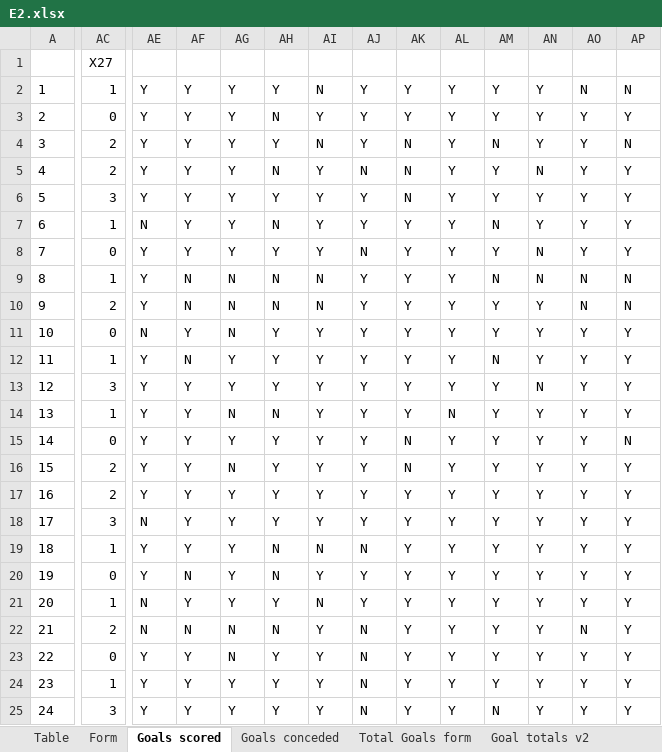
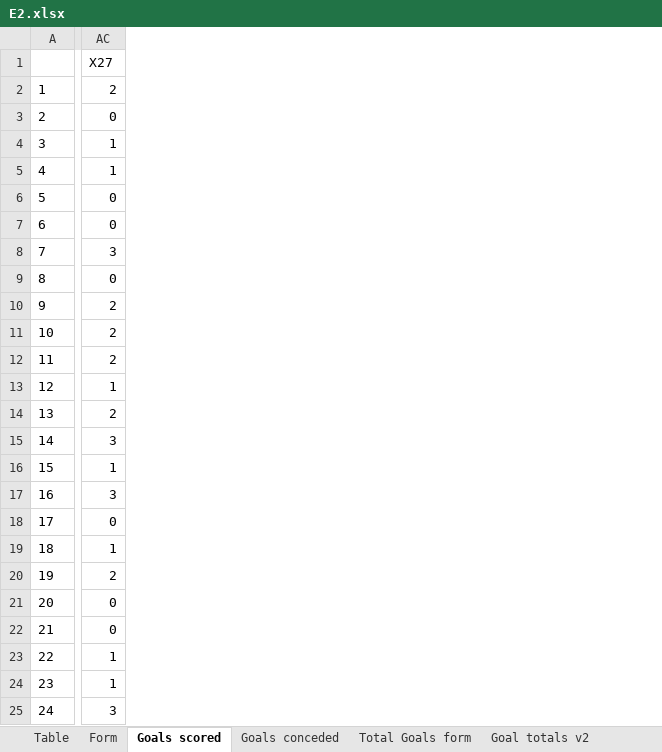
Before and after one commit to gitboyzorro5/Rsoccer, an Excel workbook: Divisions/E2.xlsx, sheet Goals scored, drawn as a sheet; only a part is shown, gaps mark what is left out; values as stored, in another font and other column widths than the file's, no borders; conditional formats not drawn; removed rows and columns are numbered as before the commit, all else as after; the diff covers the shown part only; the diff names each change by its address in the sheet, - before the commit and + after, or states it on an @@ line.

```diff
--- a/Divisions/E2.xlsx (sheet Goals scored)
+++ b/Divisions/E2.xlsx (sheet Goals scored)
-column AE, rows 2-25: Y | Y | Y | Y | Y | N | Y | Y | Y | N | Y | Y | Y | Y | Y | Y | N | Y | Y | N | N | Y | Y | Y
-column AF, rows 2-25: Y | Y | Y | Y | Y | Y | Y | N | N | Y | N | Y | Y | Y | Y | Y | Y | Y | N | Y | N | Y | Y | Y
-column AG, rows 2-25: Y | Y | Y | Y | Y | Y | Y | N | N | N | Y | Y | N | Y | N | Y | Y | Y | Y | Y | N | N | Y | Y
-column AH, rows 2-25: Y | N | Y | N | Y | N | Y | N | N | Y | Y | Y | N | Y | Y | Y | Y | N | N | Y | N | Y | Y | Y
-column AI, rows 2-25: N | Y | N | Y | Y | Y | Y | N | N | Y | Y | Y | Y | Y | Y | Y | Y | N | Y | N | Y | Y | Y | Y
-column AJ, rows 2-25: Y | Y | Y | N | Y | Y | N | Y | Y | Y | Y | Y | Y | Y | Y | Y | Y | N | Y | Y | N | N | N | N
-column AK, rows 2-25: Y | Y | N | N | N | Y | Y | Y | Y | Y | Y | Y | Y | N | N | Y | Y | Y | Y | Y | Y | Y | Y | Y
-column AL, rows 2-25: Y | Y | Y | Y | Y | Y | Y | Y | Y | Y | Y | Y | N | Y | Y | Y | Y | Y | Y | Y | Y | Y | Y | Y
-column AM, rows 2-25: Y | Y | N | Y | Y | N | Y | N | Y | Y | N | Y | Y | Y | Y | Y | Y | Y | Y | Y | Y | Y | Y | N
-column AN, rows 2-25: Y | Y | Y | N | Y | Y | N | N | Y | Y | Y | N | Y | Y | Y | Y | Y | Y | Y | Y | Y | Y | Y | Y
-column AO, rows 2-25: N | Y | Y | Y | Y | Y | Y | N | N | Y | Y | Y | Y | Y | Y | Y | Y | Y | Y | Y | N | Y | Y | Y
-column AP, rows 2-25: N | Y | N | Y | Y | Y | Y | N | N | Y | Y | Y | Y | N | Y | Y | Y | Y | Y | Y | Y | Y | Y | Y
-AC2 (X27): 1
+AC2 (X27): 2
-AC4:AC5 (X27): 2
+AC4:AC5 (X27): 1
-AC6 (X27): 3
+AC6 (X27): 0
-AC7 (X27): 1
+AC7 (X27): 0
-AC8 (X27): 0
+AC8 (X27): 3
-AC9 (X27): 1
+AC9 (X27): 0
-AC11 (X27): 0
+AC11 (X27): 2
-AC12 (X27): 1
+AC12 (X27): 2
-AC13 (X27): 3
+AC13 (X27): 1
-AC14 (X27): 1
+AC14 (X27): 2
-AC15 (X27): 0
+AC15 (X27): 3
-AC16 (X27): 2
+AC16 (X27): 1
-AC17 (X27): 2
+AC17 (X27): 3
-AC18 (X27): 3
+AC18 (X27): 0
-AC20 (X27): 0
+AC20 (X27): 2
-AC21 (X27): 1
+AC21 (X27): 0
-AC22 (X27): 2
+AC22 (X27): 0
-AC23 (X27): 0
+AC23 (X27): 1
```
Also changed, not shown: 6 added columns and 16 removed columns elsewhere in this sheet, sheet E2, sheet Goal totals v2, sheet OVUN, sheet Shots Analysis, sheet Total Goals form, sheet L6, 7 more sheets, Divisions/E0.xlsx, Divisions/E3.xlsx, 21 other files.
